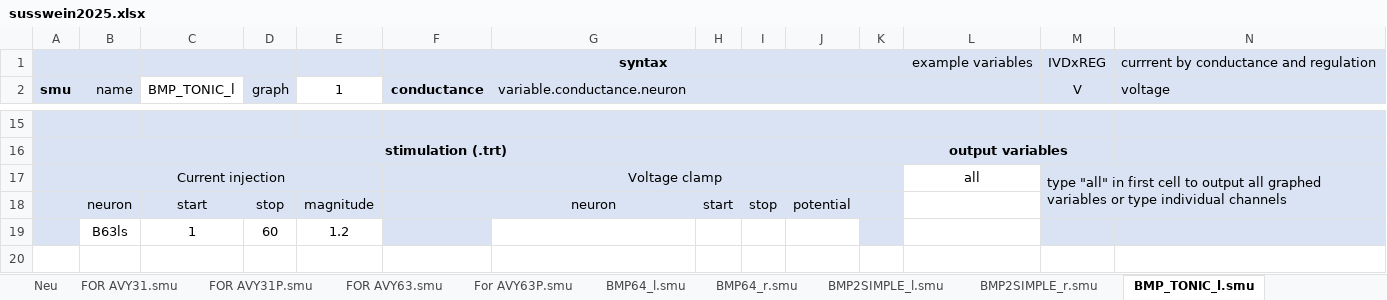
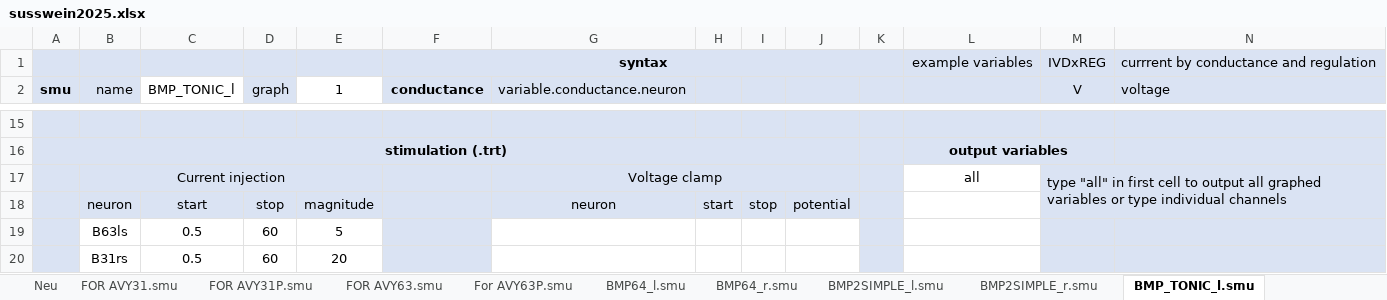
Before and after one commit to CWRUChielLab/neuronpyxl, an Excel workbook: Excel_files/susswein2025.xlsx, sheet BMP_TONIC_l.smu, drawn as a sheet; only a part is shown, gaps mark what is left out; values as stored, in another font and other column widths than the file's, no borders; conditional formats not drawn; rows hold the shown columns only; the diff names each change by its address in the sheet, - before the commit and + after, or states it on an @@ line.

```diff
--- a/Excel_files/susswein2025.xlsx (sheet BMP_TONIC_l.smu)
+++ b/Excel_files/susswein2025.xlsx (sheet BMP_TONIC_l.smu)
-C19 (BMP_TONIC_l): 1
+C19 (BMP_TONIC_l): 0.5
-E19 (1): 1.2
+E19 (1): 5
+row 20:  | B31rs | 0.5 | 60 | 20
```
Also changed, not shown: Excel_files/susswein_2025_model.xlsx, 6 other files.
